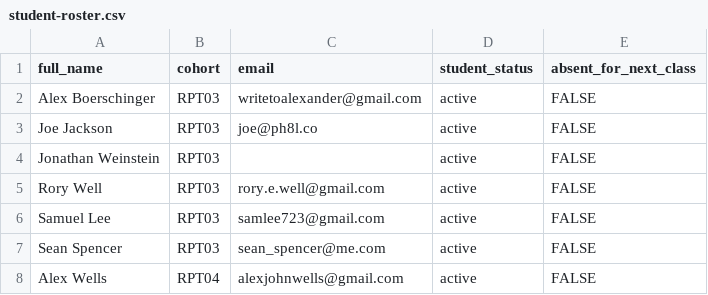
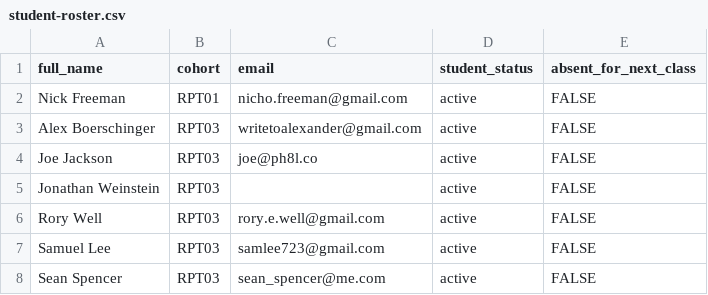
Before and after one commit to rpt-labs/attendance, a CSV file: student-roster.csv, drawn as a sheet; only a part is shown; the shorter side is filled out with more unchanged rows; the diff names each change by its address in the sheet, - before the commit and + after, or states it on an @@ line.

```diff
--- a/student-roster.csv
+++ b/student-roster.csv
+row 2: Nick Freeman | RPT01 | nicho.freeman@gmail.com | active | FALSE
```
Also changed, not shown: 2 other files.
